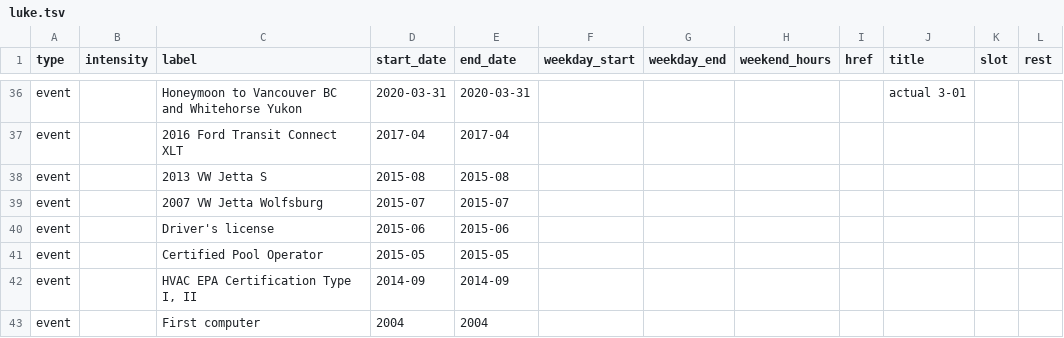
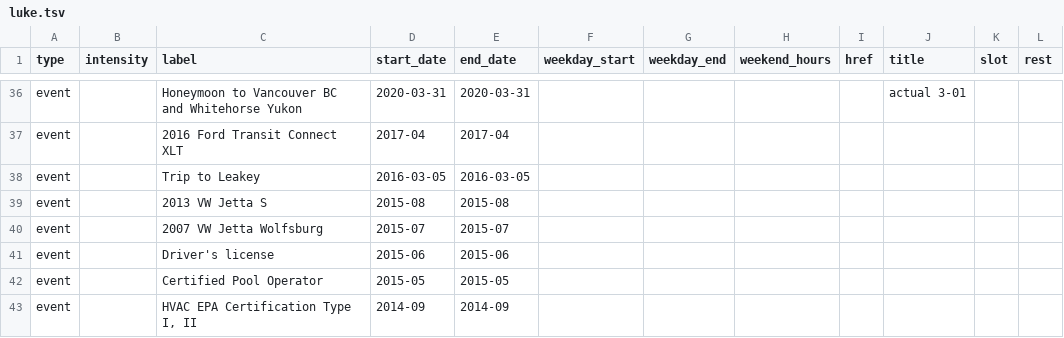
Before and after one commit to lkhrs/biograph, a TSV file: luke.tsv, drawn as a sheet; only a part is shown, gaps mark what is left out; the shorter side is filled out with more unchanged rows.

Commit message:
trip to leakey (removed during merge)

```diff
--- a/luke.tsv
+++ b/luke.tsv
@@ -37,2 +37,3 @@ event		Honeymoon to Vancouver BC and Whitehorse Yukon	2020-03-31	2020-03-31
 event		2016 Ford Transit Connect XLT	2017-04	2017-04							
+event		Trip to Leakey	2016-03-05	2016-03-05							
 event		2013 VW Jetta S	2015-08	2015-08							
```
Also changed, not shown: 1 other file.
